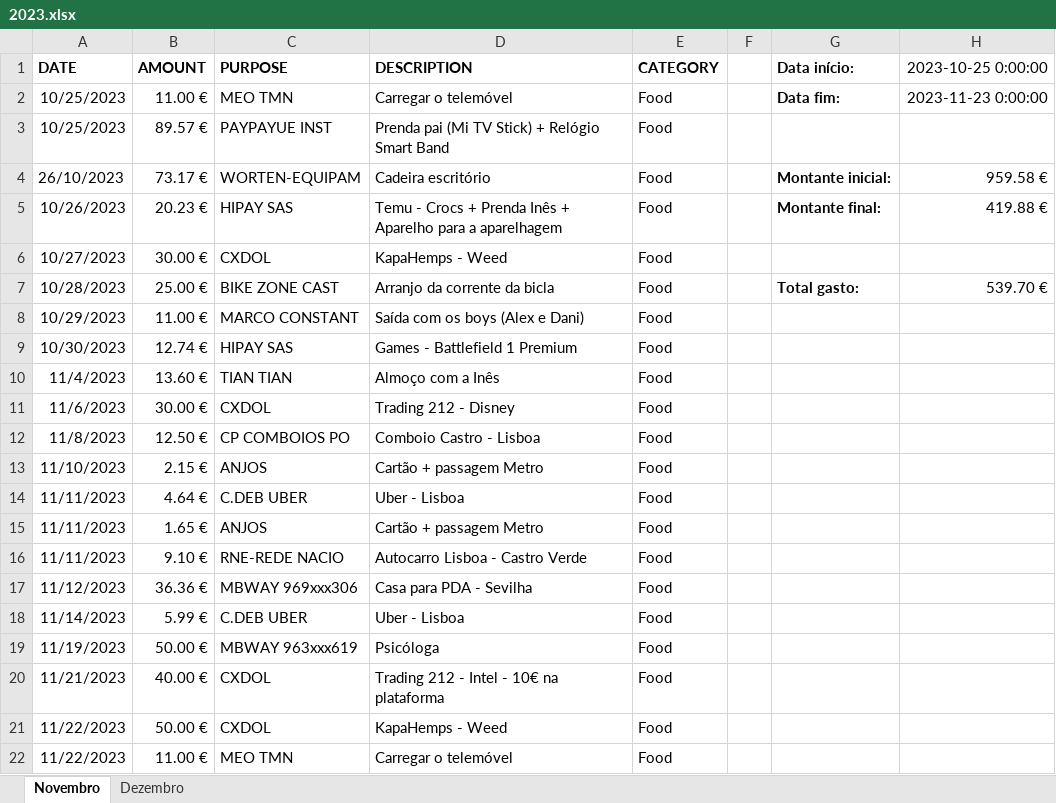
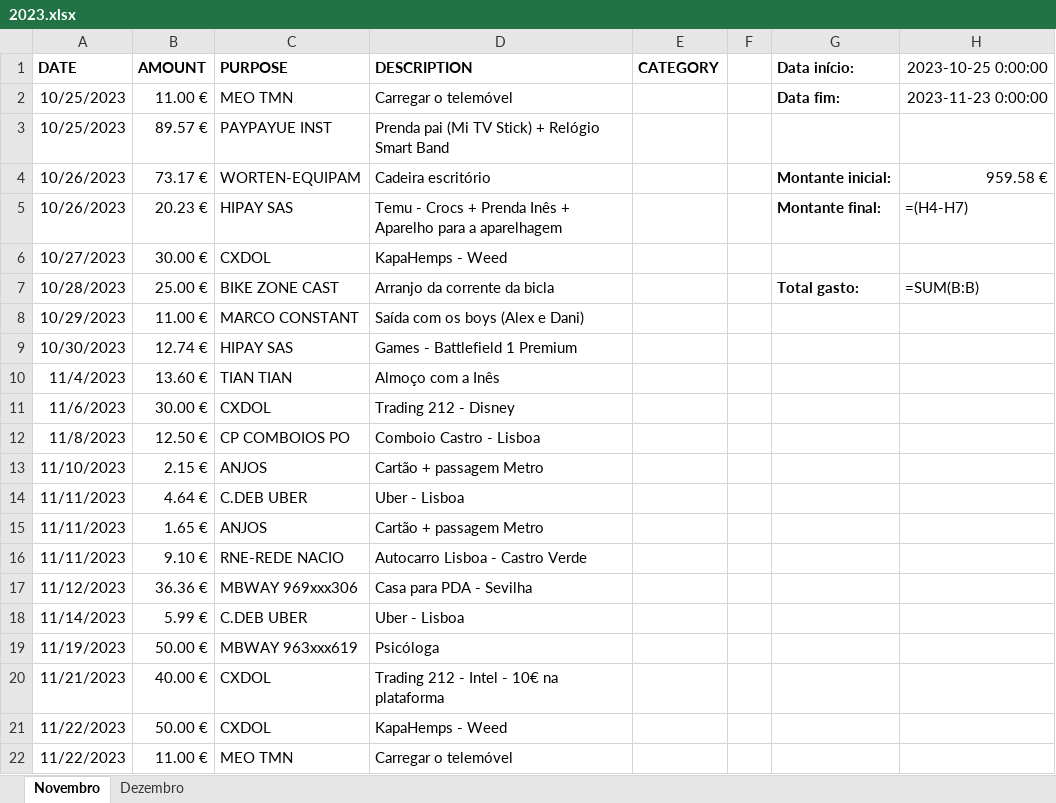
Before and after one commit to loisramses/Expense-Manager, an Excel workbook: expenses/2023.xlsx, sheet Novembro, drawn as a sheet; values as stored, in another font and other column widths than the file's, no borders; formulas without a stored value are shown as written; the diff names each change by its address in the sheet, - before the commit and + after, or states it on an @@ line.

```diff
--- a/expenses/2023.xlsx (sheet Novembro)
+++ b/expenses/2023.xlsx (sheet Novembro)
-E2:E22 (CATEGORY): Food
+E2:E22 (CATEGORY): (empty)
-A4 (DATE): 26/10/2023
+A4 (DATE): 10/26/2023
-H5 (2023-10-25 0:00:00): 419.88 €
+H5 (2023-10-25 0:00:00): =(H4-H7)
-H7 (2023-10-25 0:00:00): 539.70 €
+H7 (2023-10-25 0:00:00): =SUM(B:B)
```
Also changed, not shown: sheet Dezembro, 9 other files.
